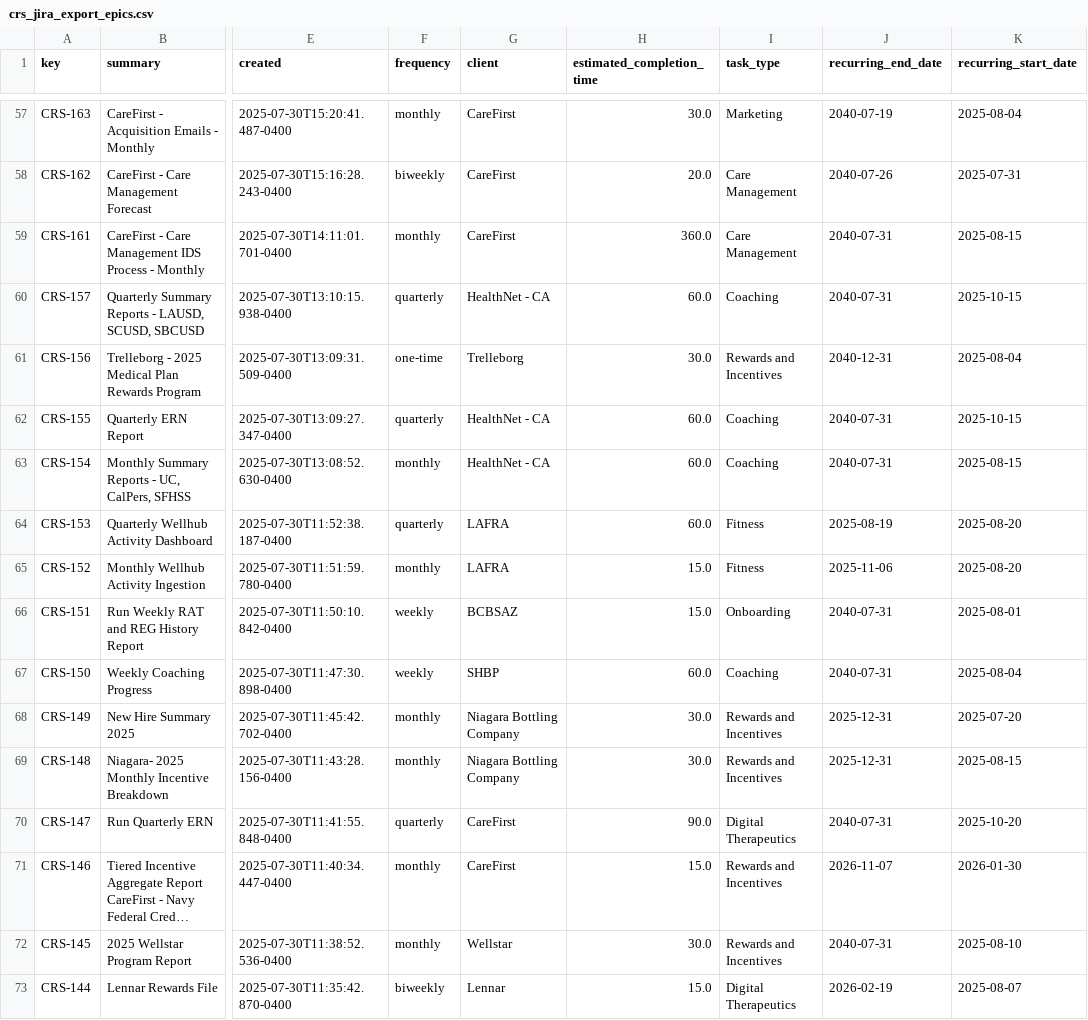
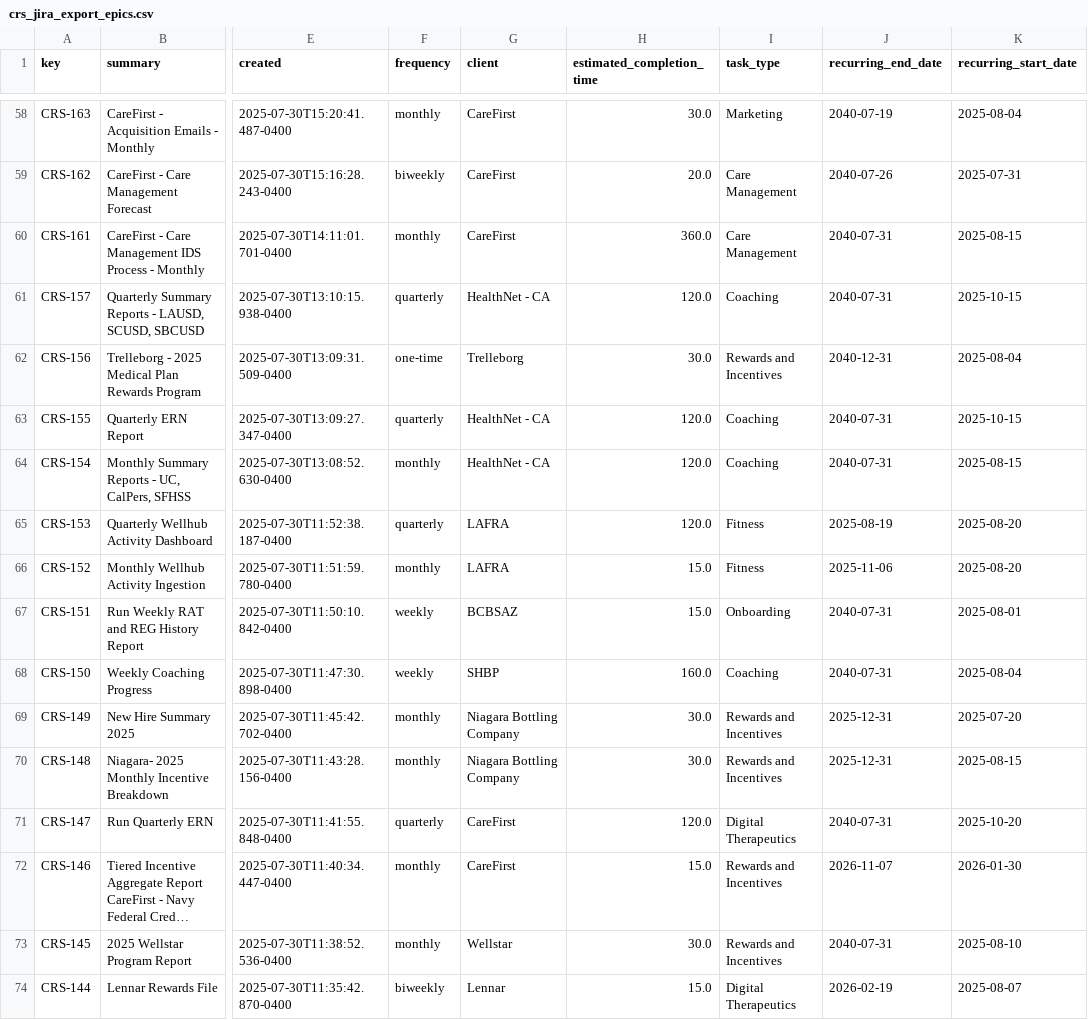
Before and after one commit to brandonboshers/crs-jira-dashboard, a CSV file: data/crs_jira_export_epics.csv, drawn as a sheet; only a part is shown, gaps mark what is left out; long unchanged cells end in …; addresses are those after the commit; the diff covers the shown part only; the diff names each change by its address in the sheet, - before the commit and + after, or states it on an @@ line.

```diff
--- a/data/crs_jira_export_epics.csv
+++ b/data/crs_jira_export_epics.csv
-H61 (estimated_completion_time): 60.0
+H61 (estimated_completion_time): 120.0
-H63:H65 (estimated_completion_time): 60.0
+H63:H65 (estimated_completion_time): 120.0
-H68 (estimated_completion_time): 60.0
+H68 (estimated_completion_time): 160.0
-H71 (estimated_completion_time): 90.0
+H71 (estimated_completion_time): 120.0
```
Also changed, not shown: 1 added row and 17 edited cells elsewhere in this file, 2 other files.
